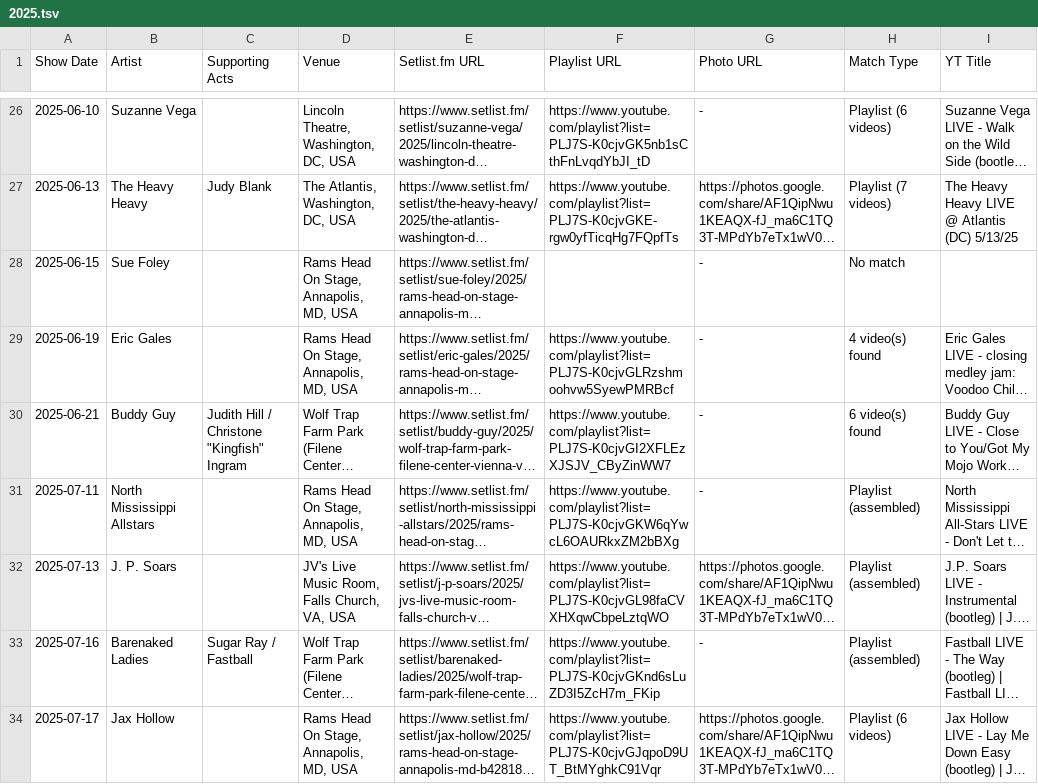
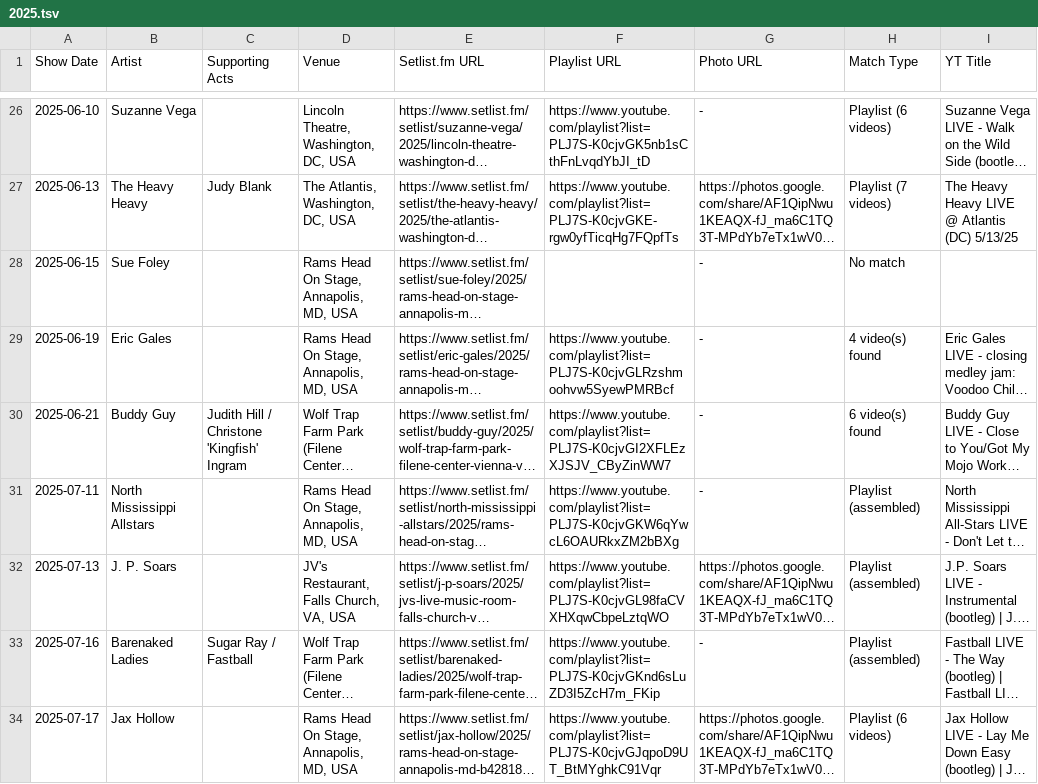
Before and after one commit to dan2bit/live-shows, a TSV file: history/2025.tsv, drawn as a sheet; only a part is shown, gaps mark what is left out; long unchanged cells end in …; the diff covers the shown part only; the diff names each change by its address in the sheet, - before the commit and + after, or states it on an @@ line.

Commit message:
normalize: Kingfish quotes + Ally Venable Band in supporting; JV's Restaurant; Jammin' Java apostrophe (2025)

```diff
--- a/history/2025.tsv
+++ b/history/2025.tsv
-C30 (Supporting Acts): Judith Hill / Christone "Kingfish" Ingram
+C30 (Supporting Acts): Judith Hill / Christone 'Kingfish' Ingram
-D32 (Venue): JV's Live Music Room, Falls Church, VA, USA
+D32 (Venue): JV's Restaurant, Falls Church, VA, USA
```
Also changed, not shown: 4 edited cells elsewhere in this file.
